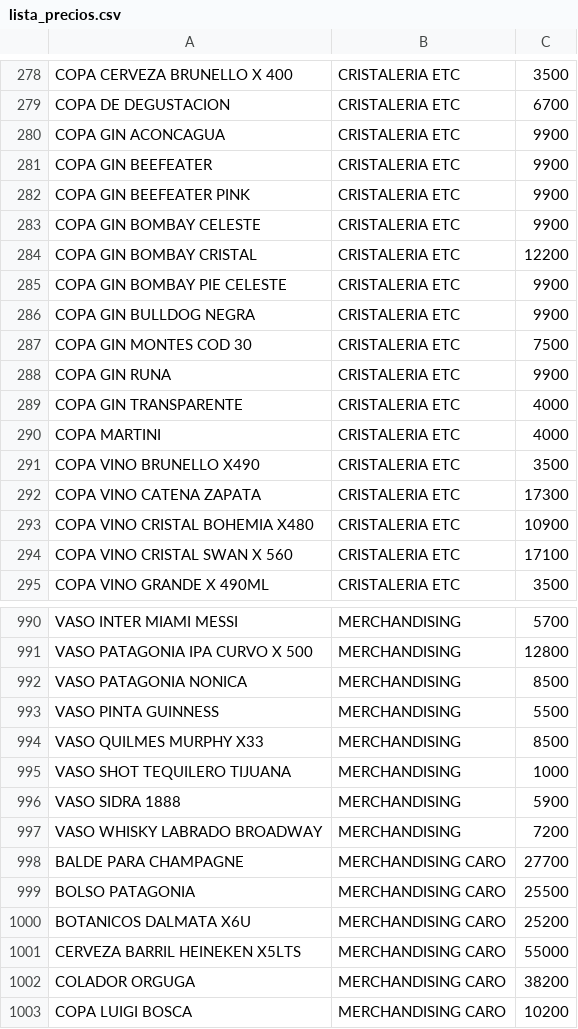
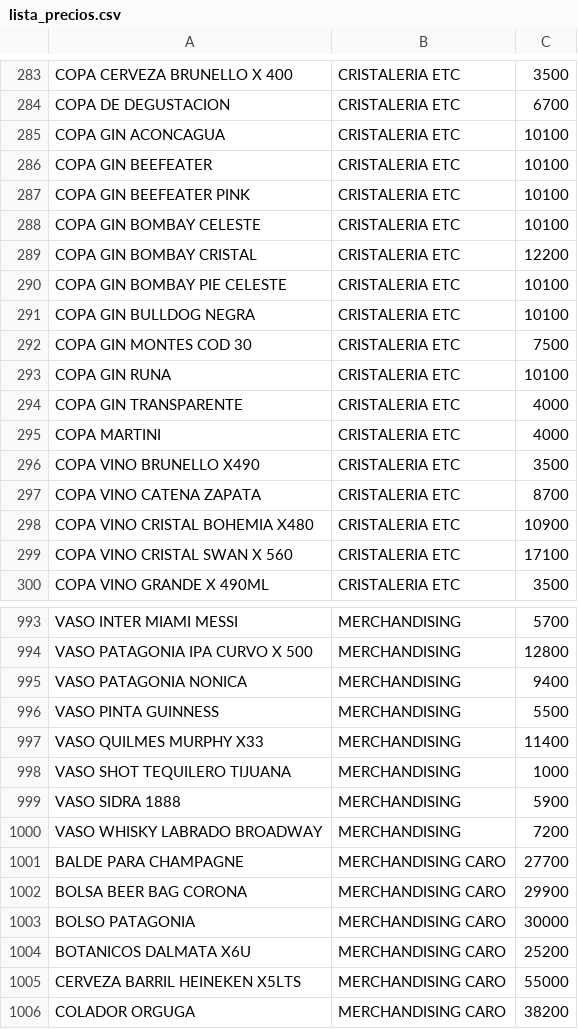
Before and after one commit to Daniel-Leguizamon/lista-precios-montes, a CSV file: lista_precios.csv, drawn as a sheet; only a part is shown, gaps mark what is left out; the shorter side is filled out with more unchanged rows; the diff covers the shown part only.

```diff
--- a/lista_precios.csv
+++ b/lista_precios.csv
@@ -279,11 +284,11 @@ COPA CERVEZA BRUNELLO X 400;CRISTALERIA ETC;3500
 COPA DE DEGUSTACION;CRISTALERIA ETC;6700
-COPA GIN ACONCAGUA;CRISTALERIA ETC;9900
-COPA GIN BEEFEATER;CRISTALERIA ETC;9900
-COPA GIN BEEFEATER PINK;CRISTALERIA ETC;9900
-COPA GIN BOMBAY CELESTE;CRISTALERIA ETC;9900
+COPA GIN ACONCAGUA;CRISTALERIA ETC;10100
+COPA GIN BEEFEATER;CRISTALERIA ETC;10100
+COPA GIN BEEFEATER PINK;CRISTALERIA ETC;10100
+COPA GIN BOMBAY CELESTE;CRISTALERIA ETC;10100
 COPA GIN BOMBAY CRISTAL;CRISTALERIA ETC;12200
-COPA GIN BOMBAY PIE CELESTE;CRISTALERIA ETC;9900
-COPA GIN BULLDOG NEGRA;CRISTALERIA ETC;9900
+COPA GIN BOMBAY PIE CELESTE;CRISTALERIA ETC;10100
+COPA GIN BULLDOG NEGRA;CRISTALERIA ETC;10100
 COPA GIN MONTES COD 30;CRISTALERIA ETC;7500
-COPA GIN RUNA;CRISTALERIA ETC;9900
+COPA GIN RUNA;CRISTALERIA ETC;10100
 COPA GIN TRANSPARENTE;CRISTALERIA ETC;4000
@@ -291,3 +296,3 @@ COPA MARTINI;CRISTALERIA ETC;4000
 COPA VINO BRUNELLO X490;CRISTALERIA ETC;3500
-COPA VINO CATENA ZAPATA;CRISTALERIA ETC;17300
+COPA VINO CATENA ZAPATA;CRISTALERIA ETC;8700
 COPA VINO CRISTAL BOHEMIA X480;CRISTALERIA ETC;10900
@@ -991,5 +994,5 @@ VASO INTER MIAMI MESSI;MERCHANDISING;5700
 VASO PATAGONIA IPA CURVO X 500;MERCHANDISING;12800
-VASO PATAGONIA NONICA;MERCHANDISING;8500
+VASO PATAGONIA NONICA;MERCHANDISING;9400
 VASO PINTA GUINNESS;MERCHANDISING;5500
-VASO QUILMES MURPHY X33;MERCHANDISING;8500
+VASO QUILMES MURPHY X33;MERCHANDISING;11400
 VASO SHOT TEQUILERO TIJUANA;MERCHANDISING;1000
@@ -998,3 +1001,4 @@ VASO WHISKY LABRADO BROADWAY;MERCHANDISING;7200
 BALDE PARA CHAMPAGNE;MERCHANDISING CARO;27700
-BOLSO PATAGONIA;MERCHANDISING CARO;25500
+BOLSA BEER BAG CORONA;MERCHANDISING CARO;29900
+BOLSO PATAGONIA;MERCHANDISING CARO;30000
 BOTANICOS DALMATA X6U;MERCHANDISING CARO;25200
```
Also changed, not shown: 10 added rows, 5 removed rows and 56 edited cells elsewhere in this file.
